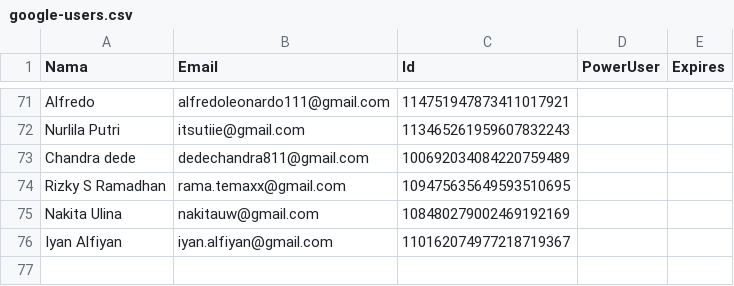
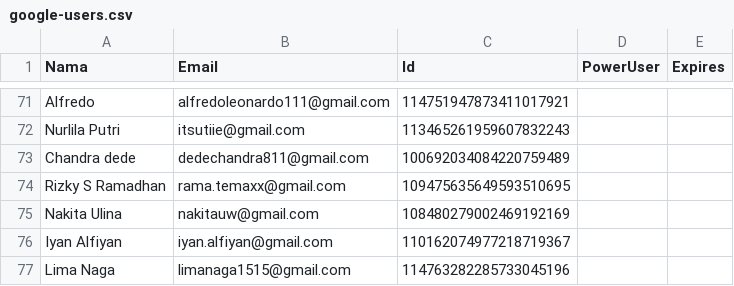
Before and after one commit to rebeatproject/AuditionMusic5, a CSV file: data/google-users.csv, drawn as a sheet; only a part is shown, gaps mark what is left out; the diff names each change by its address in the sheet, - before the commit and + after, or states it on an @@ line.

Commit message:
log: google Lima Naga

```diff
--- a/data/google-users.csv
+++ b/data/google-users.csv
+row 77: Lima Naga | limanaga1515@gmail.com | 114763282285733045196
```
